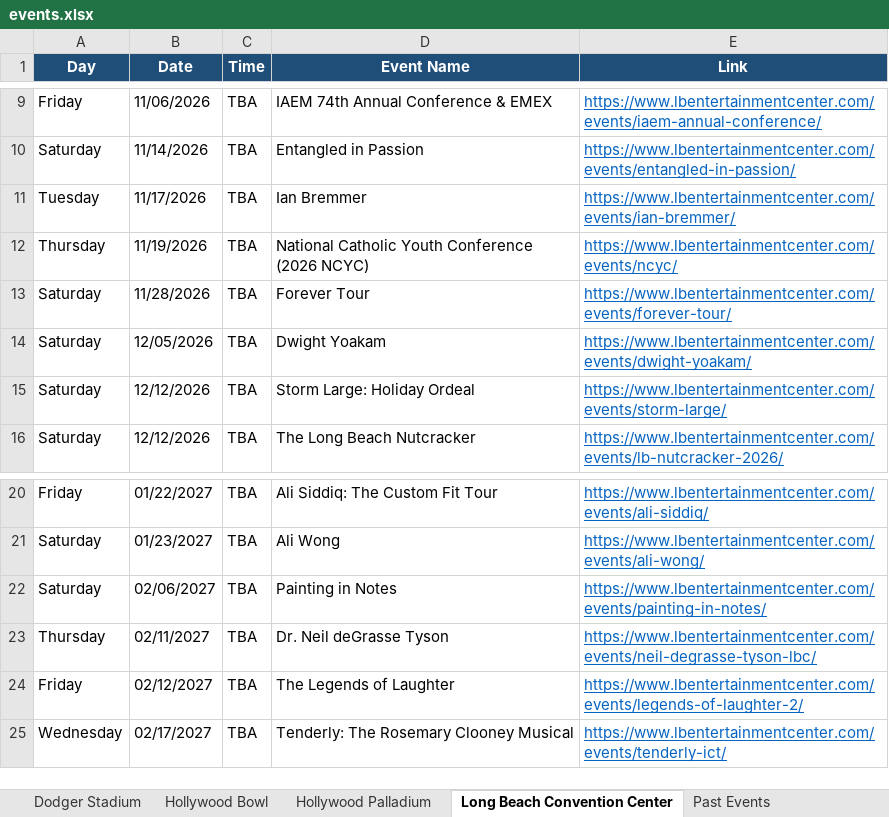
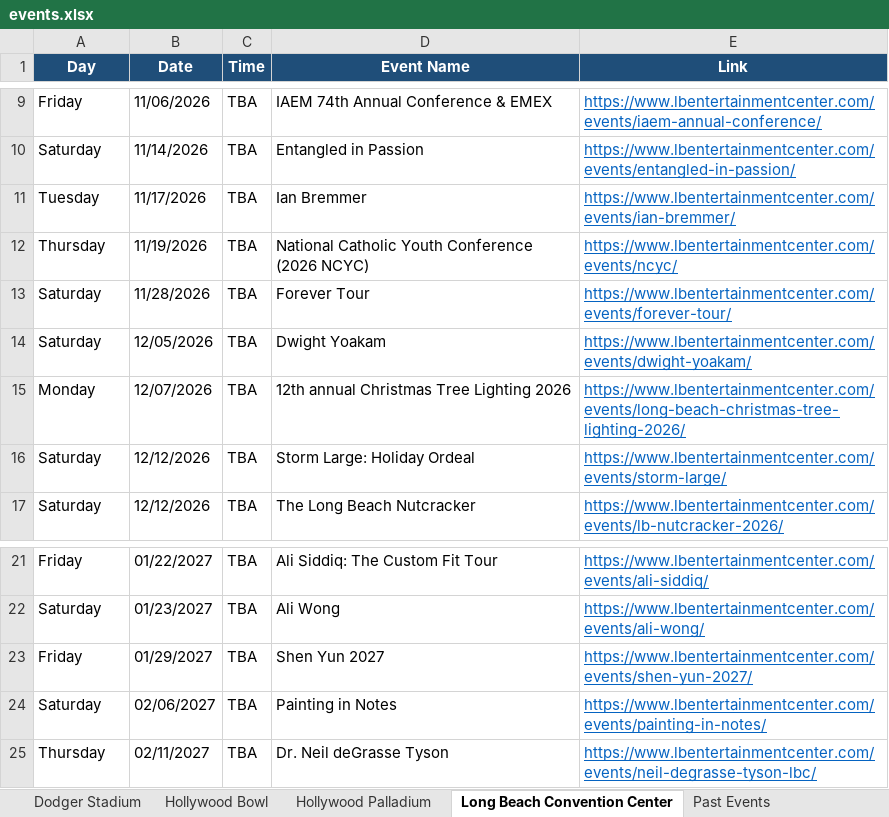
Before and after one commit to hannahlee-vzw/southern_california_events, an Excel workbook: docs/events.xlsx, sheet Long Beach Convention Center, drawn as a sheet; only a part is shown, gaps mark what is left out; values as stored, in another font and other column widths than the file's, no borders; removed rows and columns are numbered as before the commit, all else as after; the diff names each change by its address in the sheet, - before the commit and + after, or states it on an @@ line.

```diff
--- a/docs/events.xlsx (sheet Long Beach Convention Center)
+++ b/docs/events.xlsx (sheet Long Beach Convention Center)
+row 15: Monday | 12/07/2026 | TBA | 12th annual Christmas Tree Lighting 2026 | https://www.lbentertainmentcenter.com/events/long-beach-christmas-tree-lighting-2026/
+row 23: Friday | 01/29/2027 | TBA | Shen Yun 2027 | https://www.lbentertainmentcenter.com/events/shen-yun-2027/
-row 24: Friday | 02/12/2027 | TBA | The Legends of Laughter | https://www.lbentertainmentcenter.com/events/legends-of-laughter-2/
-row 25: Wednesday | 02/17/2027 | TBA | Tenderly: The Rosemary Clooney Musical | https://www.lbentertainmentcenter.com/events/tenderly-ict/
```
Also changed, not shown: sheet Past Events, sheet Kia Forum, sheet Hollywood Palladium, sheet LA Convention Center, 3 other files.
